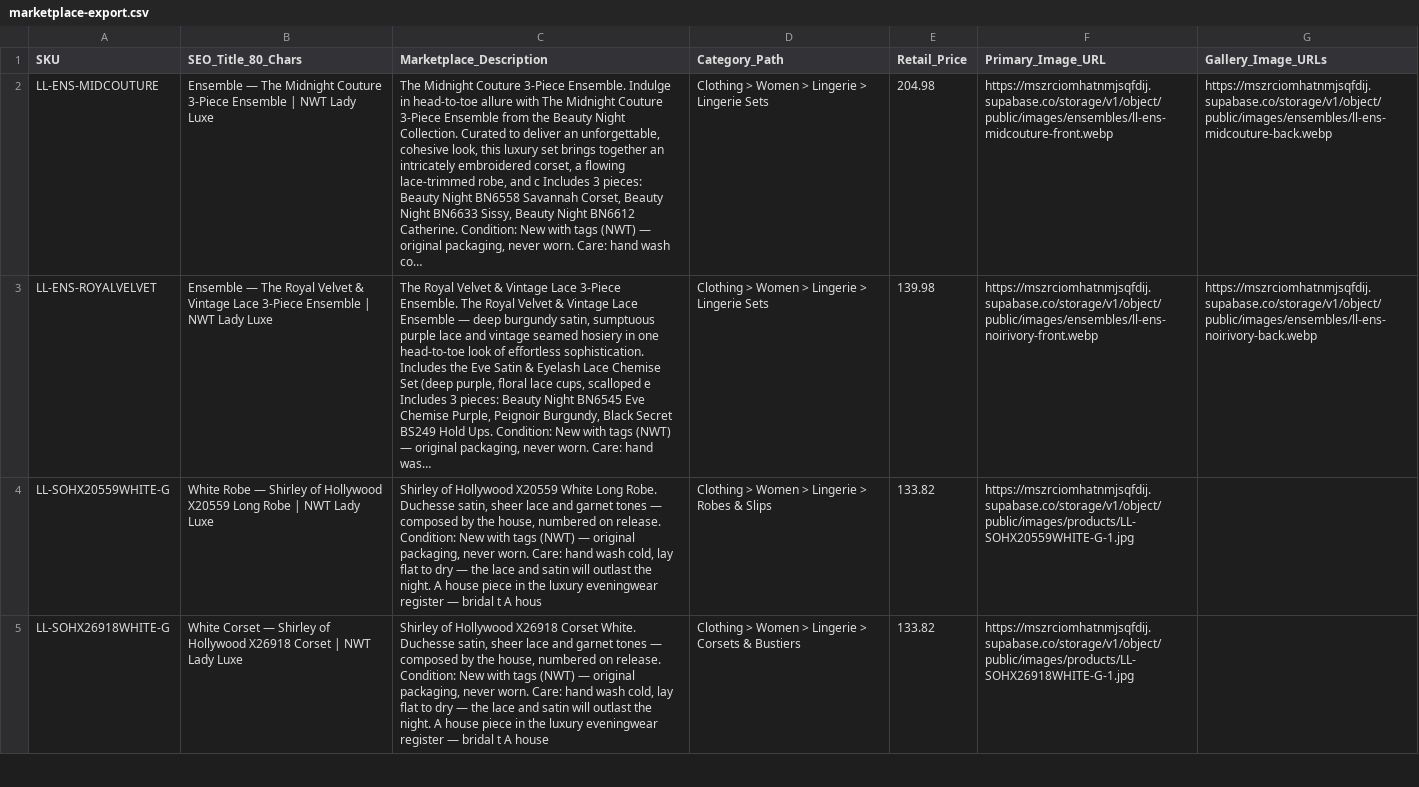
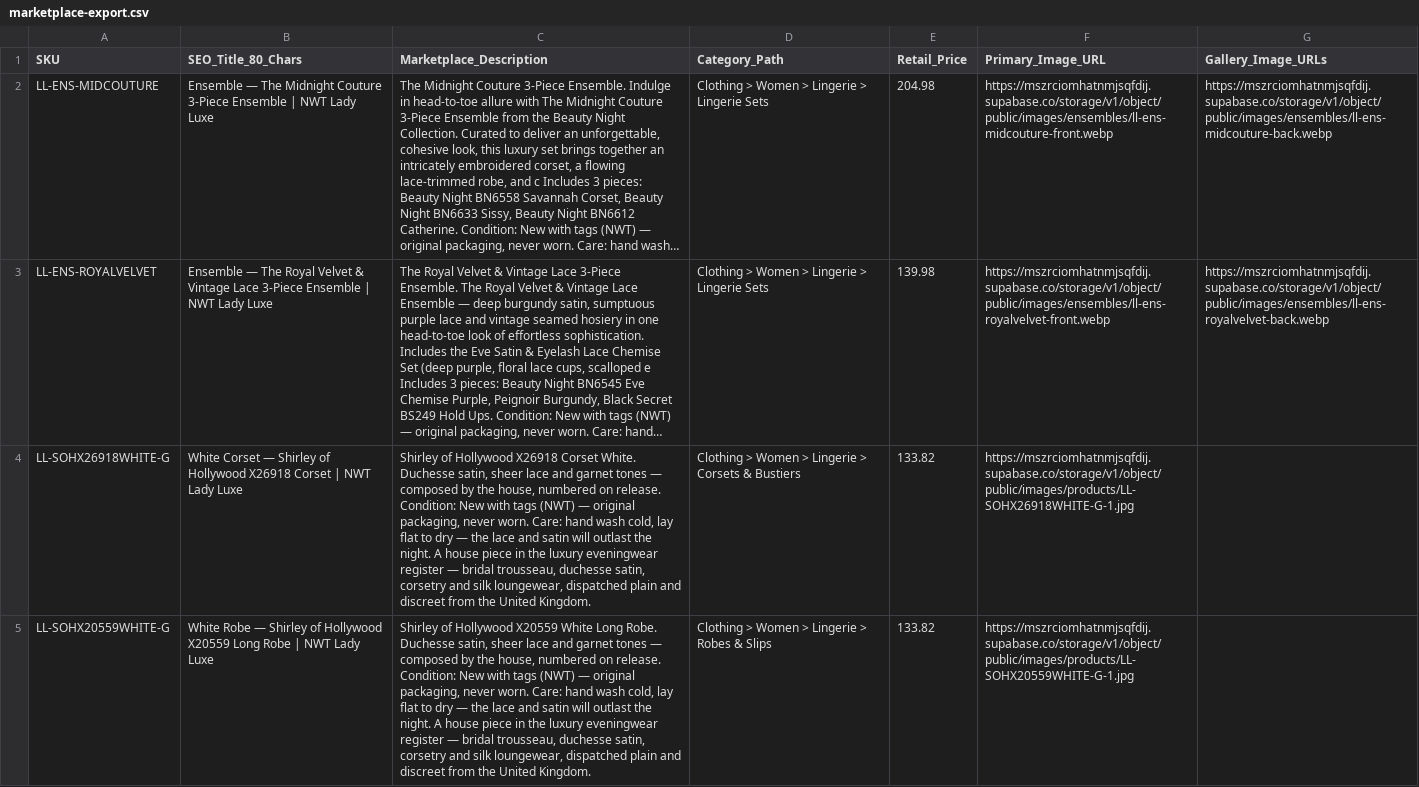
Before and after one commit to smartscott-LLC/lady_luxe, a CSV file: exports/marketplace-export.csv, drawn as a sheet; only a part is shown; removed rows and columns are numbered as before the commit, all else as after; the diff covers the shown part only; the diff names each change by its address in the sheet, - before the commit and + after, or states it on an @@ line.

Commit message:
The marketplace export polish + the crossed ensemble images healed
padTo350 now pads with whole sentences and truncates at word
boundaries; the Royal Velvet / Noir & Ivory rows carry their own
front images. The root cause ran deeper than the manifest: the
storage files themselves were uploaded crossed (royalvelvet-front.webp
held the Noir & Ivory look and vice versa) — the four ensembles files
are now overwritten byte-proven (origin sizes swapped), so filenames,
database and looks finally agree everywhere.

The Midnight Collection is curated for real: the 13 highest-priced
live pieces with films, linked to the collection row that had sat
empty since seeding.

```diff
--- a/exports/marketplace-export.csv
+++ b/exports/marketplace-export.csv
-C2 (Marketplace_Description): …Care: hand wash co…
+C2 (Marketplace_Description): …Care: hand wash…
-C3 (Marketplace_Description): …worn. Care: hand was…
+C3 (Marketplace_Description): …worn. Care: hand…
-F3 (Primary_Image_URL): https://mszrciomhatnmjsqfdij.supabase.co/storage/v1/object/public/images/ensembles/ll-ens-noirivory-front.webp
+F3 (Primary_Image_URL): https://mszrciomhatnmjsqfdij.supabase.co/storage/v1/object/public/images/ensembles/ll-ens-royalvelvet-front.webp
-G3 (Gallery_Image_URLs): https://mszrciomhatnmjsqfdij.supabase.co/storage/v1/object/public/images/ensembles/ll-ens-noirivory-back.webp
+G3 (Gallery_Image_URLs): https://mszrciomhatnmjsqfdij.supabase.co/storage/v1/object/public/images/ensembles/ll-ens-royalvelvet-back.webp
-row 4: LL-SOHX20559WHITE-G | White Robe — Shirley of Hollywood X20559 Long Robe | NWT Lady Luxe | Shirley of Hollywood X20559 White Long Robe. Duchesse satin, sheer lace and garnet tones — composed by the house, numbered on release. Condition: New with tags (NWT) — original packaging, never worn. Care: hand wash cold, lay flat to dry — the lace and satin will outlast the night. A house piece in the luxury eveningwear register — bridal t A hous | Clothing > Women > Lingerie > Robes & Slips | 133.82 | https://mszrciomhatnmjsqfdij.supabase.co/storage/v1/object/public/images/products/LL-SOHX20559WHITE-G-1.jpg
-C4 (Marketplace_Description): …— bridal t A house
+C4 (Marketplace_Description): …— bridal trousseau, duchesse satin, corsetry and silk loungewear, dispatched plain and discreet from the United Kingdom.
+row 5: LL-SOHX20559WHITE-G | White Robe — Shirley of Hollywood X20559 Long Robe | NWT Lady Luxe | Shirley of Hollywood X20559 White Long Robe. Duchesse satin, sheer lace and garnet tones — composed by the house, numbered on release. Condition: New with tags (NWT) — original packaging, never worn. Care: hand wash cold, lay flat to dry — the lace and satin will outlast the night. A house piece in the luxury eveningwear register — bridal trousseau, duchesse satin, corsetry and silk loungewear, dispatched plain and discreet from the United Kingdom. | Clothing > Women > Lingerie > Robes & Slips | 133.82 | https://mszrciomhatnmjsqfdij.supabase.co/storage/v1/object/public/images/products/LL-SOHX20559WHITE-G-1.jpg
```
Also changed, not shown: 2 added rows, 2 removed rows and 9 edited cells elsewhere in this file, 1 other file.
